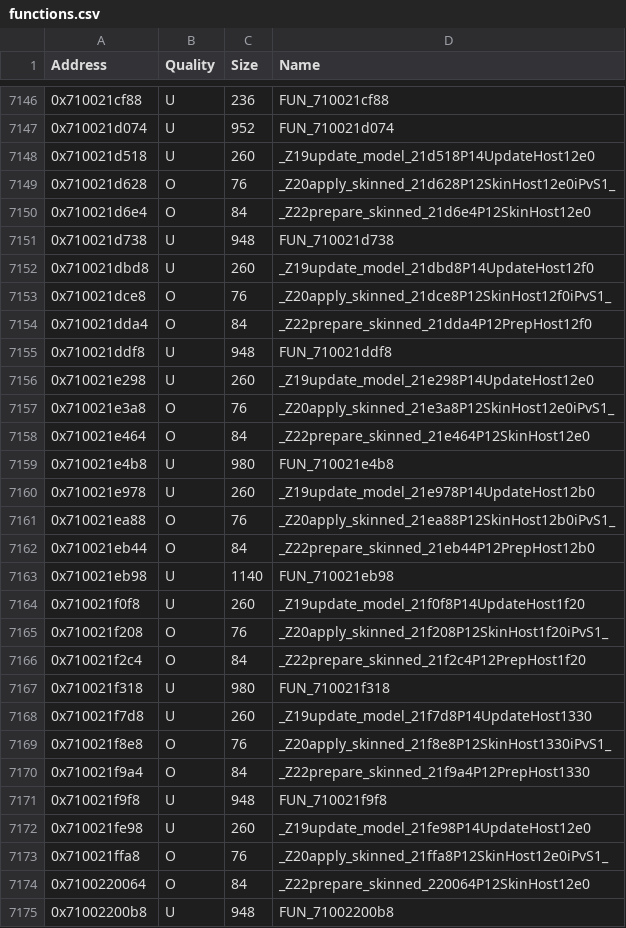
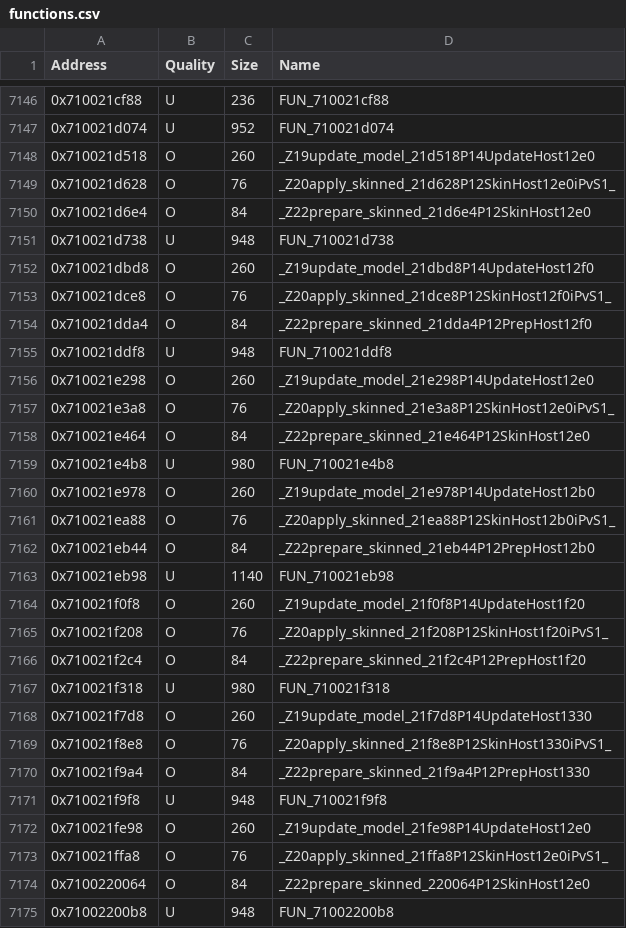
Before and after one commit to MusohSlop/HWDE-decomp, a CSV file: data/functions.csv, drawn as a sheet; only a part is shown, gaps mark what is left out; the diff covers the shown part only.

```diff
--- a/data/functions.csv
+++ b/data/functions.csv
@@ -7147,3 +7147,3 @@ Address,Quality,Size,Name
 0x710021d074,U,952,FUN_710021d074
-0x710021d518,U,260,_Z19update_model_21d518P14UpdateHost12e0
+0x710021d518,O,260,_Z19update_model_21d518P14UpdateHost12e0
 0x710021d628,O,76,_Z20apply_skinned_21d628P12SkinHost12e0iPvS1_
@@ -7151,3 +7151,3 @@ Address,Quality,Size,Name
 0x710021d738,U,948,FUN_710021d738
-0x710021dbd8,U,260,_Z19update_model_21dbd8P14UpdateHost12f0
+0x710021dbd8,O,260,_Z19update_model_21dbd8P14UpdateHost12f0
 0x710021dce8,O,76,_Z20apply_skinned_21dce8P12SkinHost12f0iPvS1_
@@ -7155,3 +7155,3 @@ Address,Quality,Size,Name
 0x710021ddf8,U,948,FUN_710021ddf8
-0x710021e298,U,260,_Z19update_model_21e298P14UpdateHost12e0
+0x710021e298,O,260,_Z19update_model_21e298P14UpdateHost12e0
 0x710021e3a8,O,76,_Z20apply_skinned_21e3a8P12SkinHost12e0iPvS1_
@@ -7159,3 +7159,3 @@ Address,Quality,Size,Name
 0x710021e4b8,U,980,FUN_710021e4b8
-0x710021e978,U,260,_Z19update_model_21e978P14UpdateHost12b0
+0x710021e978,O,260,_Z19update_model_21e978P14UpdateHost12b0
 0x710021ea88,O,76,_Z20apply_skinned_21ea88P12SkinHost12b0iPvS1_
@@ -7163,3 +7163,3 @@ Address,Quality,Size,Name
 0x710021eb98,U,1140,FUN_710021eb98
-0x710021f0f8,U,260,_Z19update_model_21f0f8P14UpdateHost1f20
+0x710021f0f8,O,260,_Z19update_model_21f0f8P14UpdateHost1f20
 0x710021f208,O,76,_Z20apply_skinned_21f208P12SkinHost1f20iPvS1_
@@ -7167,3 +7167,3 @@ Address,Quality,Size,Name
 0x710021f318,U,980,FUN_710021f318
-0x710021f7d8,U,260,_Z19update_model_21f7d8P14UpdateHost1330
+0x710021f7d8,O,260,_Z19update_model_21f7d8P14UpdateHost1330
 0x710021f8e8,O,76,_Z20apply_skinned_21f8e8P12SkinHost1330iPvS1_
@@ -7171,3 +7171,3 @@ Address,Quality,Size,Name
 0x710021f9f8,U,948,FUN_710021f9f8
-0x710021fe98,U,260,_Z19update_model_21fe98P14UpdateHost12e0
+0x710021fe98,O,260,_Z19update_model_21fe98P14UpdateHost12e0
 0x710021ffa8,O,76,_Z20apply_skinned_21ffa8P12SkinHost12e0iPvS1_
```
Also changed, not shown: 15 edited cells elsewhere in this file, 2 other files.
